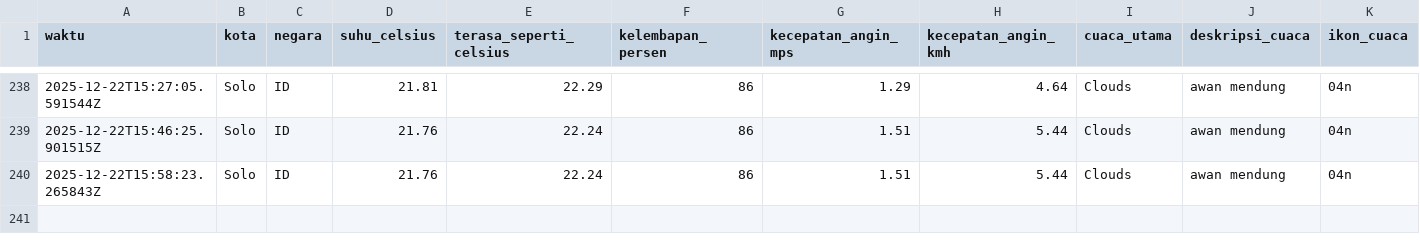
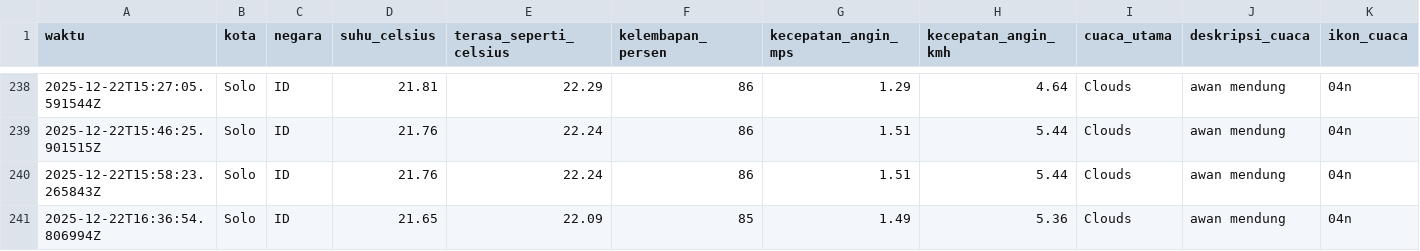
Before and after one commit to slashMK303/Tugas-IPDS, a CSV file: data/weather_data_solo.csv, drawn as a sheet; only a part is shown, gaps mark what is left out; rows hold the shown columns only; the diff names each change by its address in the sheet, - before the commit and + after, or states it on an @@ line.

```diff
--- a/data/weather_data_solo.csv
+++ b/data/weather_data_solo.csv
+row 241: 2025-12-22T16:36:54.806994Z | Solo | ID | 21.65 | 22.09 | 85 | 1.49 | 5.36 | Clouds | awan mendung | 04n
```
